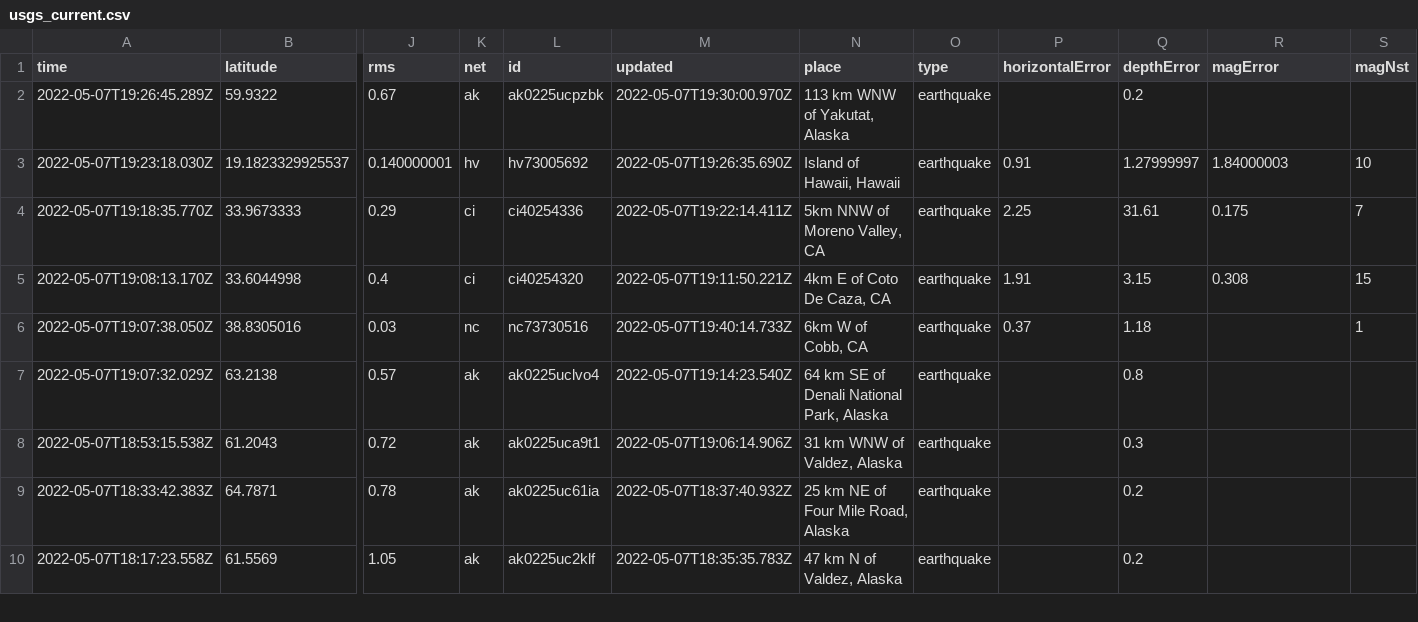
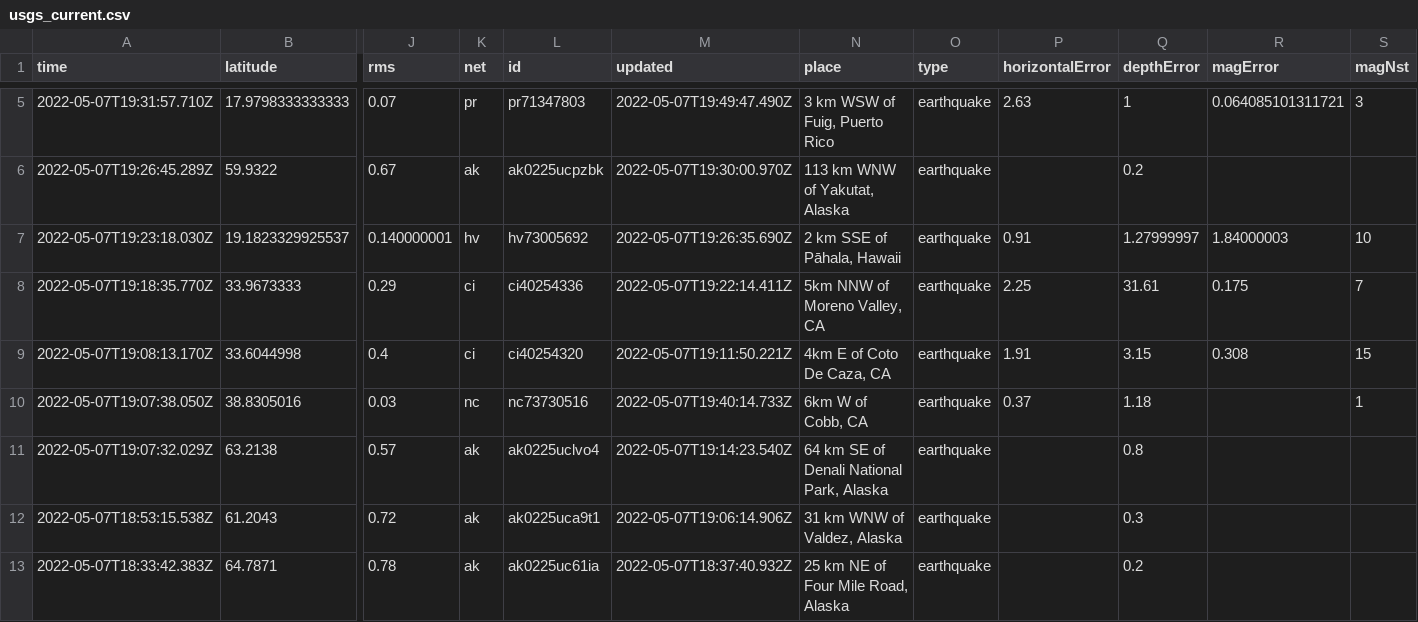
Before and after one commit to lizmurray3/my-data-robot, a CSV file: usgs_current.csv, drawn as a sheet; only a part is shown, gaps mark what is left out; the shorter side is filled out with more unchanged rows; addresses are those after the commit; rows hold the shown columns only; the diff covers the shown part only; the diff names each change by its address in the sheet, - before the commit and + after, or states it on an @@ line.

```diff
--- a/usgs_current.csv
+++ b/usgs_current.csv
+row 5: 2022-05-07T19:31:57.710Z | 17.9798333333333 | 0.07 | pr | pr71347803 | 2022-05-07T19:49:47.490Z | 3 km WSW of Fuig, Puerto Rico | earthquake | 2.63 | 1 | 0.064085101311721 | 3
-N7 (place): Island of Hawaii, Hawaii
+N7 (place): 2 km SSE of Pāhala, Hawaii
```
Also changed, not shown: 3 added rows, 1 removed row and 5 edited cells elsewhere in this file.
